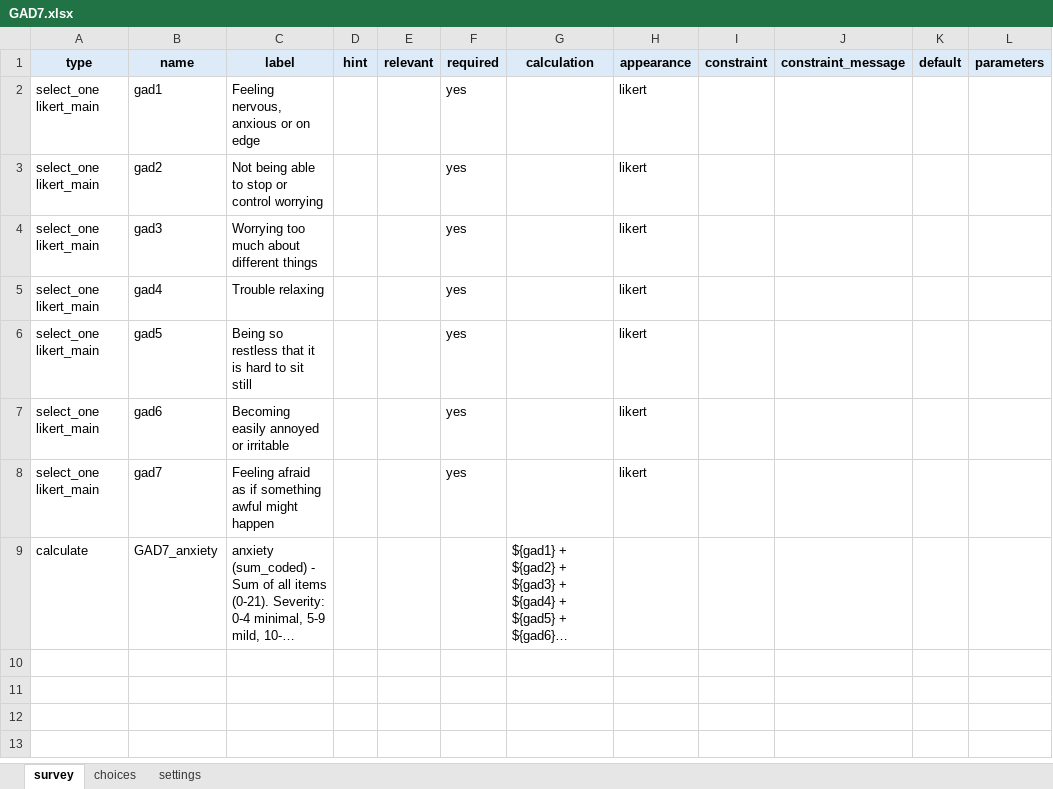
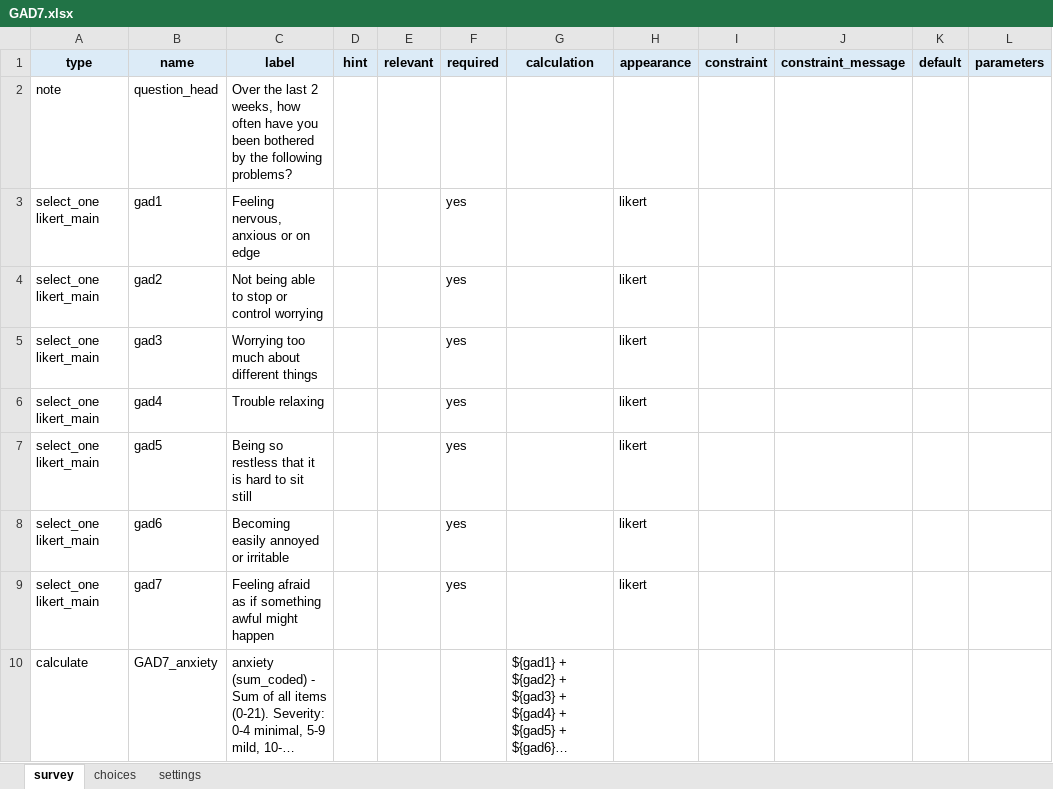
Before and after one commit to stmueller/OpenScales, an Excel workbook: tools/xlsform_samples/GAD7.xlsx, sheet survey, drawn as a sheet; long unchanged cells end in …; values as stored, in another font and other column widths than the file's, no borders; the diff names each change by its address in the sheet, - before the commit and + after, or states it on an @@ line.

```diff
--- a/tools/xlsform_samples/GAD7.xlsx (sheet survey)
+++ b/tools/xlsform_samples/GAD7.xlsx (sheet survey)
+row 2: note | question_head | Over the last 2 weeks, how often have you been bothered by the following problems?
```
Also changed, not shown: tools/xlsform_samples/AUDIT.xlsx, tools/xlsform_samples/PHQ9.xlsx, 2 other files.
